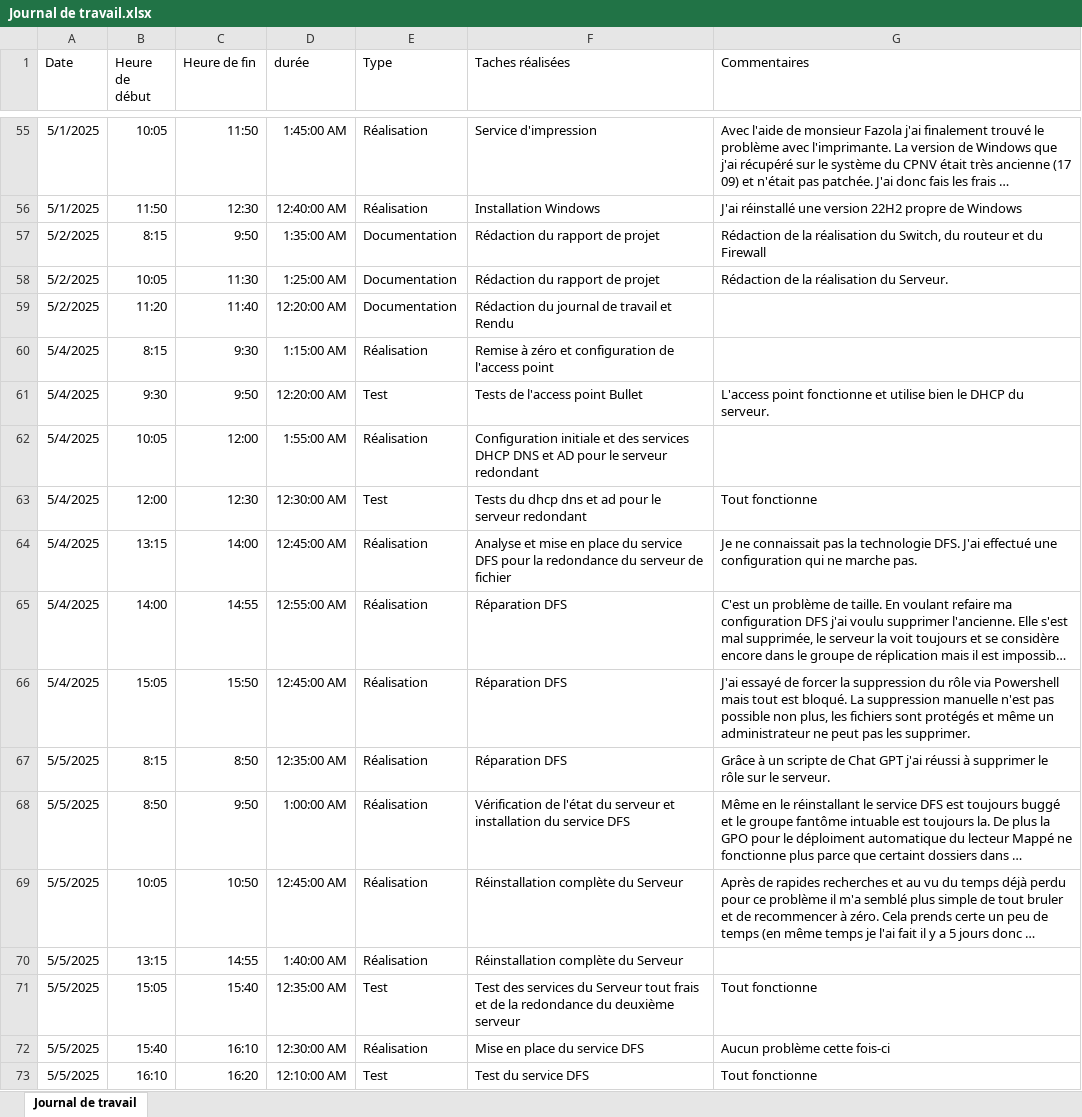
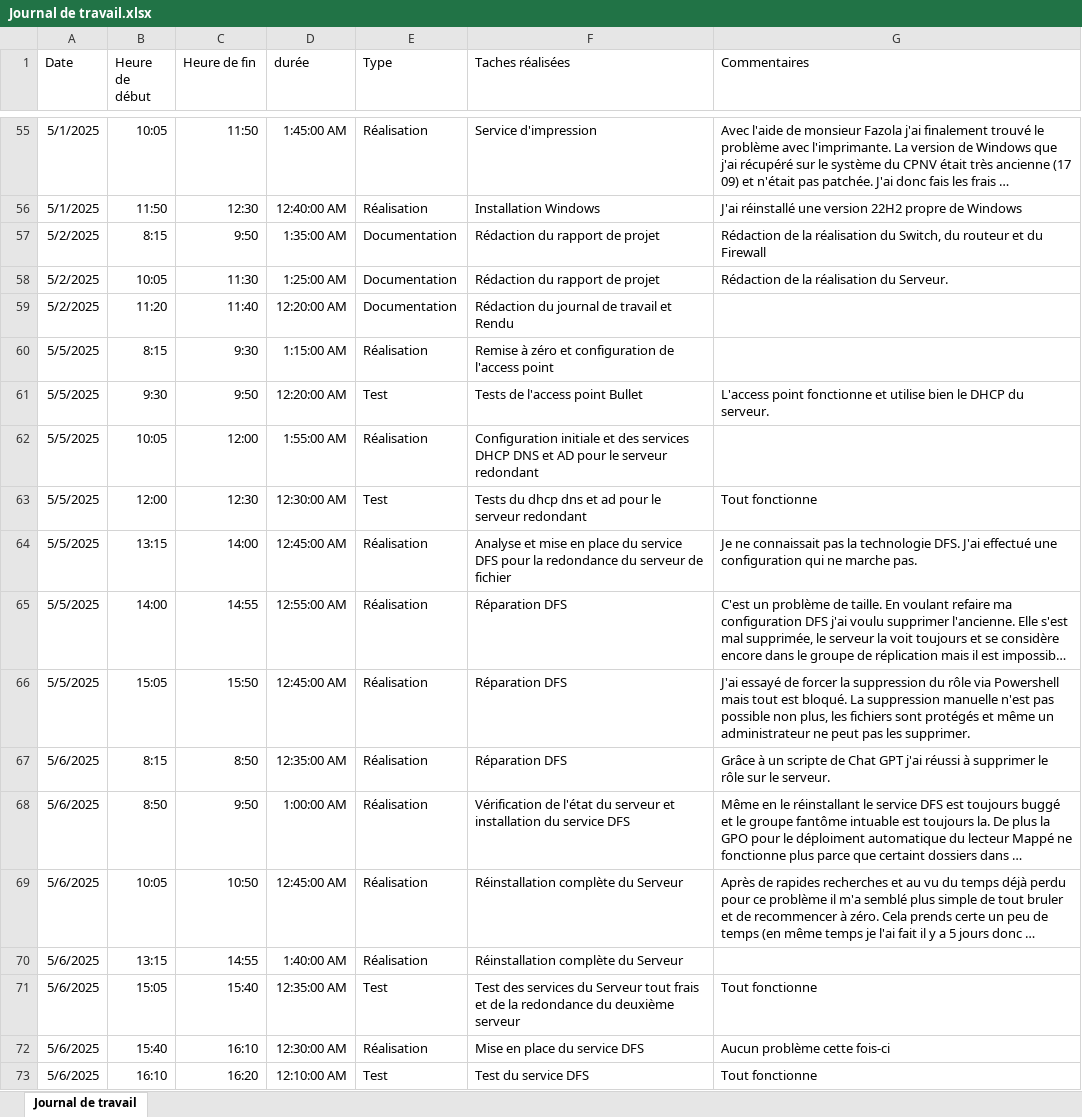
Before and after one commit to andreafont/TPI-Infrastrucutre-d-une-PME-avec-deux-sites-distants, an Excel workbook: Journal de travail.xlsx, sheet Journal de travail, drawn as a sheet; only a part is shown, gaps mark what is left out; long unchanged cells end in …; values as stored, in another font and other column widths than the file's, no borders; table styles not drawn; the diff covers the shown part only; the diff names each change by its address in the sheet, - before the commit and + after, or states it on an @@ line.

```diff
--- a/Journal de travail.xlsx (sheet Journal de travail)
+++ b/Journal de travail.xlsx (sheet Journal de travail)
-A60:A66 (Date): 5/4/2025
+A60:A66 (Date): 5/5/2025
-A67:A73 (Date): 5/5/2025
+A67:A73 (Date): 5/6/2025
```
Also changed, not shown: 14 added rows and 2 edited cells elsewhere in this sheet, NTFS Kicroit.xlsx, Tests Kicroit.xlsx, 8 other files.
